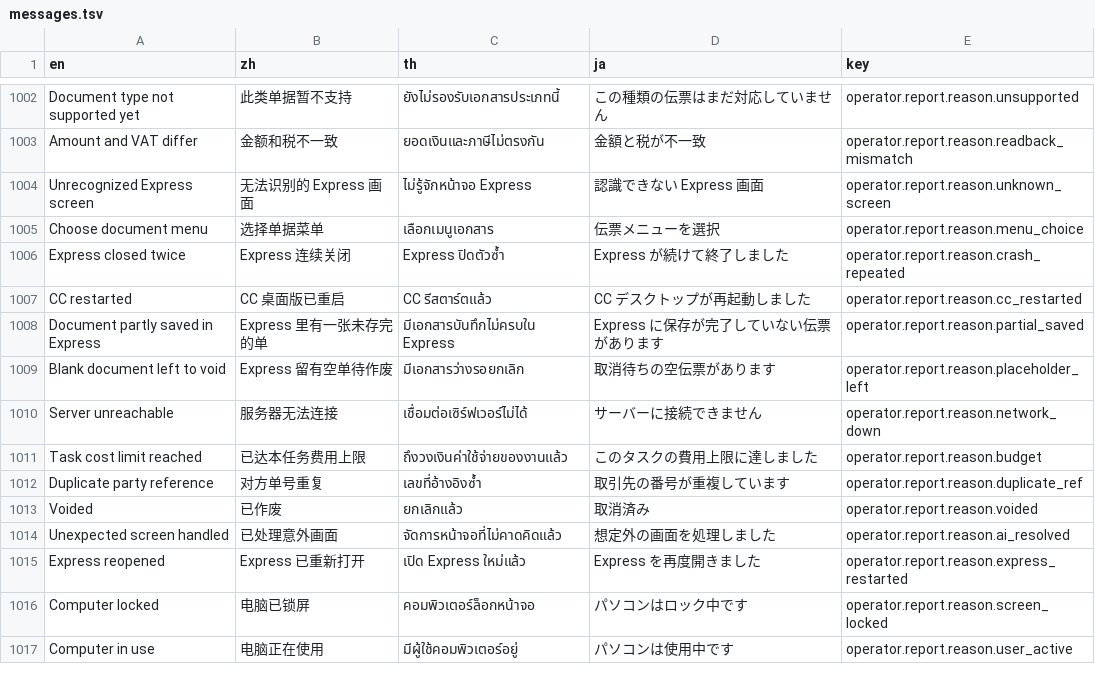
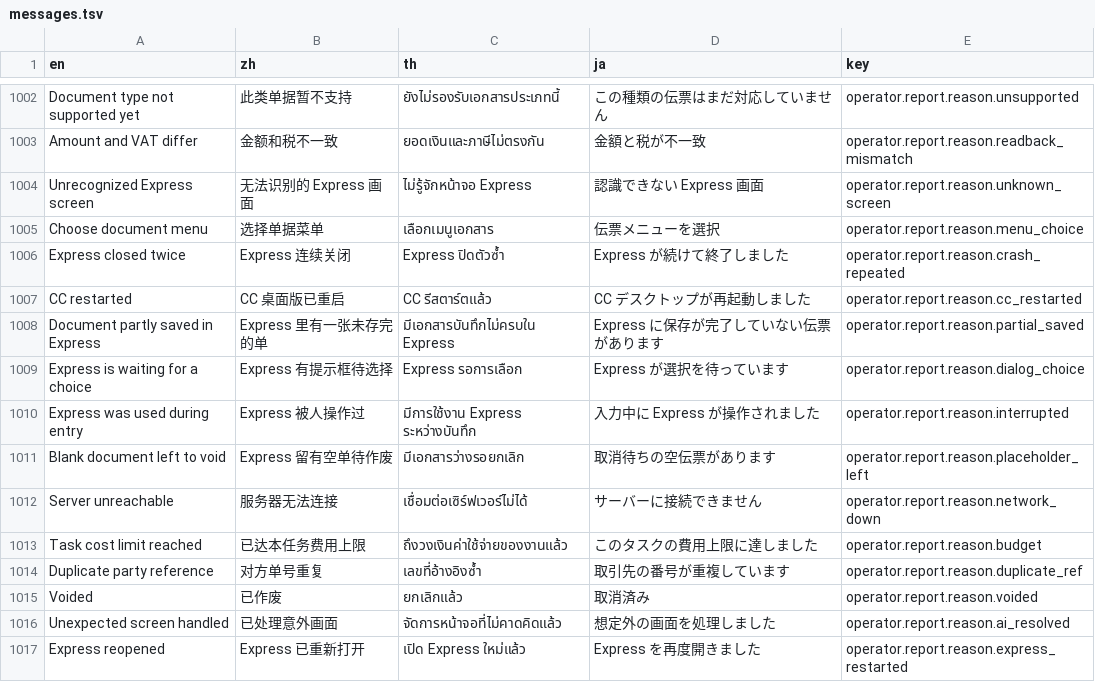
Before and after one commit to skin306152-star/pearnly, a TSV file: apps/pearnly_core/pearnly_core/i18n/messages.tsv, drawn as a sheet; only a part is shown, gaps mark what is left out; the shorter side is filled out with more unchanged rows; the diff names each change by its address in the sheet, - before the commit and + after, or states it on an @@ line.

Commit message:
feat: only a click or a key that lands on the batch's own Express counts as a person interrupting an operator entry (moving the mouse, the wheel, switching windows or typing elsewhere do not), entry resumes after three quiet seconds instead of thirty, a person still clicking after a minute stops the document as interrupted, and after a person touched Express a check that no longer matches is reported as interrupted with where it stopped instead of being handed to the AI to undo the person's work; reasons dialog_choice and interrupted get their report words in four languages and the page's reason map (1.12.23 item 6, first part: the continue / stop controls follow with resume in place)

```diff
--- a/apps/pearnly_core/pearnly_core/i18n/messages.tsv
+++ b/apps/pearnly_core/pearnly_core/i18n/messages.tsv
+row 1009: Express is waiting for a choice | Express 有提示框待选择 | Express รอการเลือก | Express が選択を待っています | operator.report.reason.dialog_choice
+row 1010: Express was used during entry | Express 被人操作过 | มีการใช้งาน Express ระหว่างบันทึก | 入力中に Express が操作されました | operator.report.reason.interrupted
```
Also changed, not shown: 13 other files.
